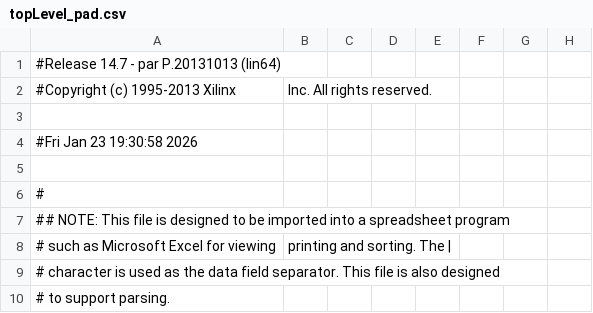
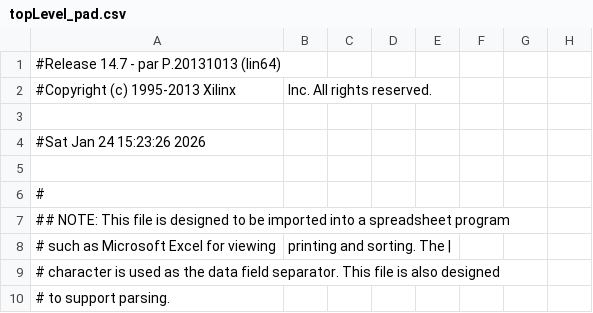
Before and after one commit to kirchberger/RV32Icore, a CSV file: topLevel_pad.csv, drawn as a sheet; only a part is shown; the diff names each change by its address in the sheet, - before the commit and + after, or states it on an @@ line.

```diff
--- a/topLevel_pad.csv
+++ b/topLevel_pad.csv
-A4: #Fri Jan 23 19:30:58 2026
+A4: #Sat Jan 24 15:23:26 2026
```
Also changed, not shown: 52 other files.
